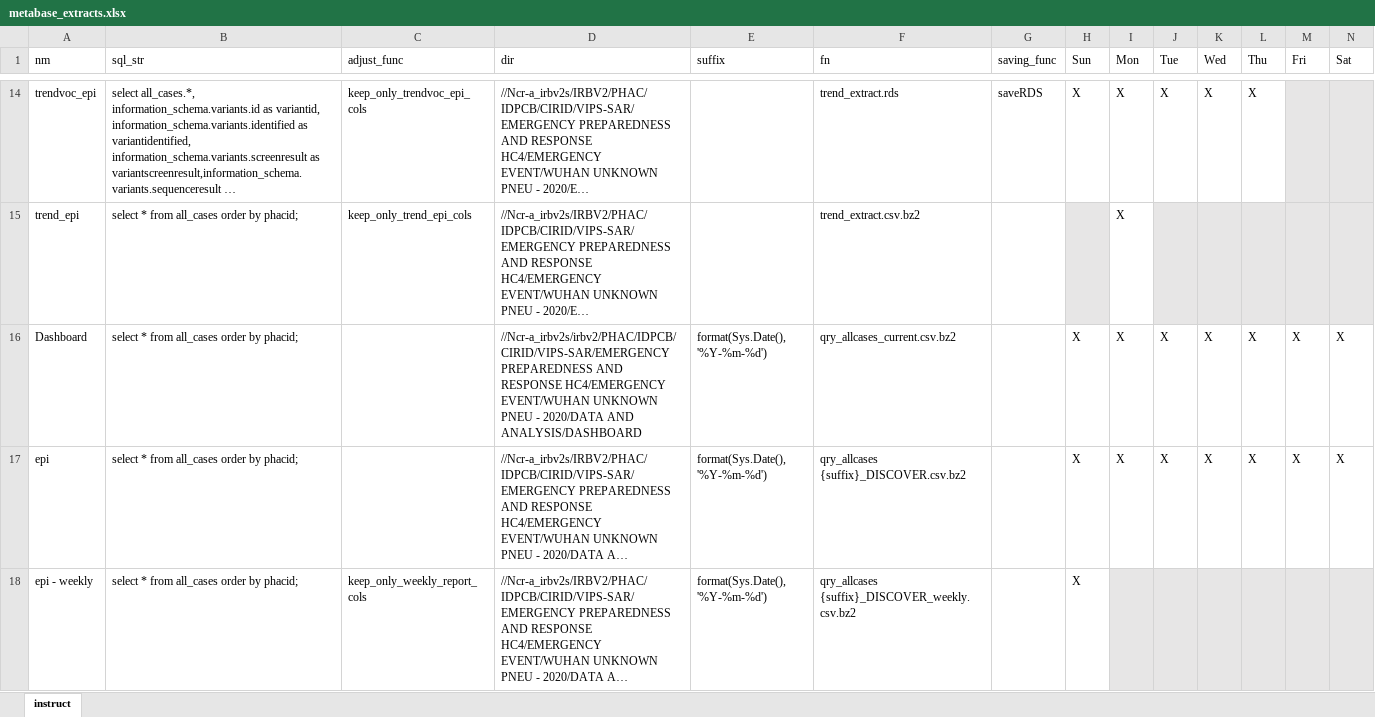
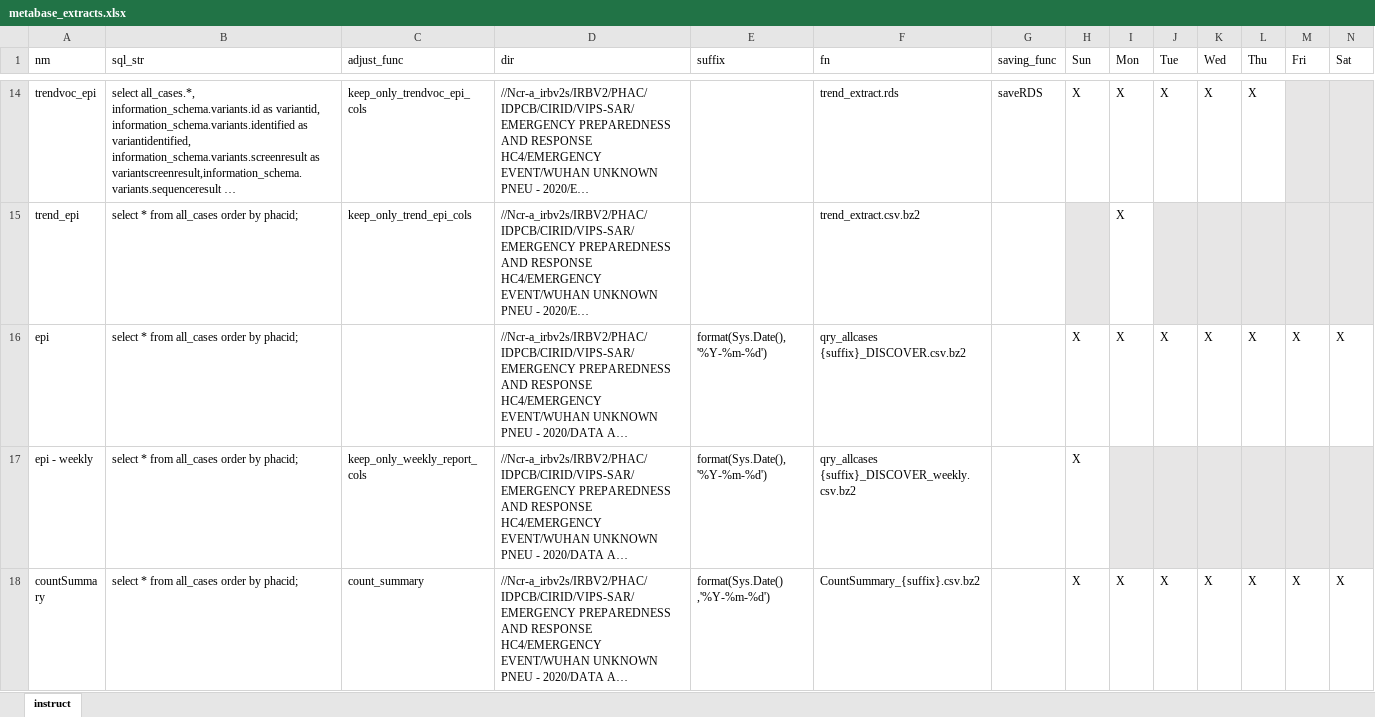
Before and after one commit to PHACDataHub/covid_cases_data_extracts, an Excel workbook: metabase_extracts.xlsx, sheet instruct, drawn as a sheet; only a part is shown, gaps mark what is left out; the shorter side is filled out with more unchanged rows; long unchanged cells end in …; values as stored, in another font and other column widths than the file's, no borders; the diff names each change by its address in the sheet, - before the commit and + after, or states it on an @@ line.

Commit message:
remove dashboard extract

```diff
--- a/metabase_extracts.xlsx (sheet instruct)
+++ b/metabase_extracts.xlsx (sheet instruct)
-row 16: Dashboard | select * from all_cases order by phacid; |  | //Ncr-a_irbv2s/irbv2/PHAC/IDPCB/CIRID/VIPS-SAR/EMERGENCY PREPAREDNESS AND RESPONSE HC4/EMERGENCY EVENT/WUHAN UNKNOWN PNEU - 2020/DATA AND ANALYSIS/DASHBOARD | format(Sys.Date(), '%Y-%m-%d') | qry_allcases_current.csv.bz2 |  | X | X | X | X | X | X | X
```
